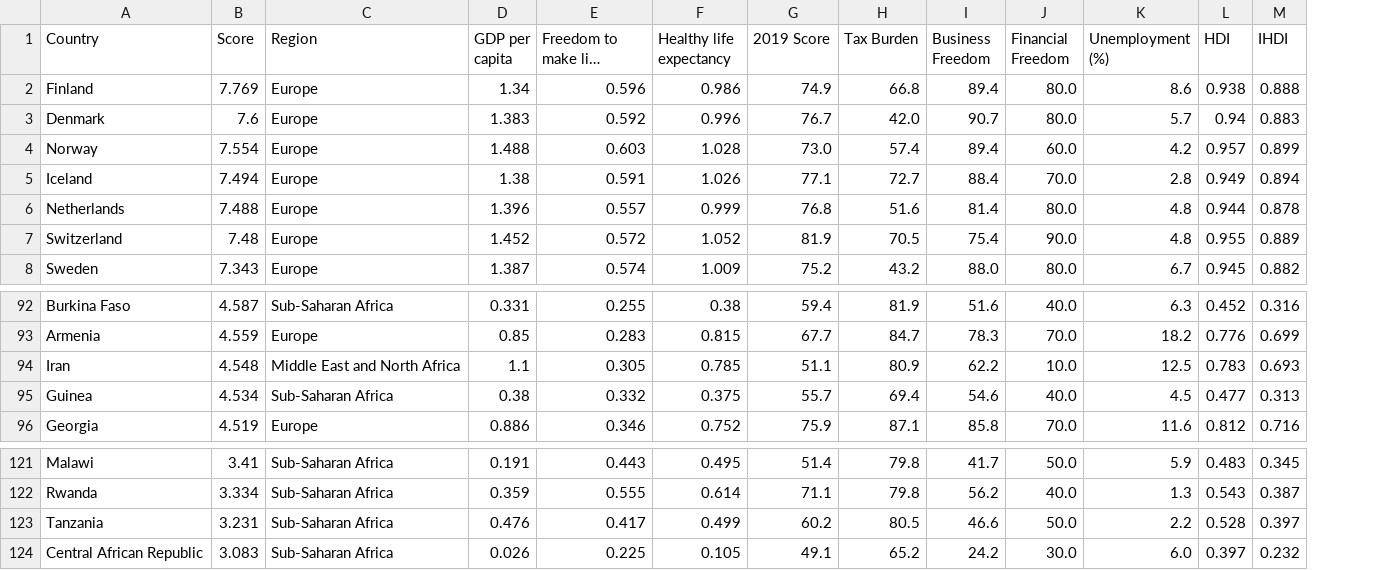
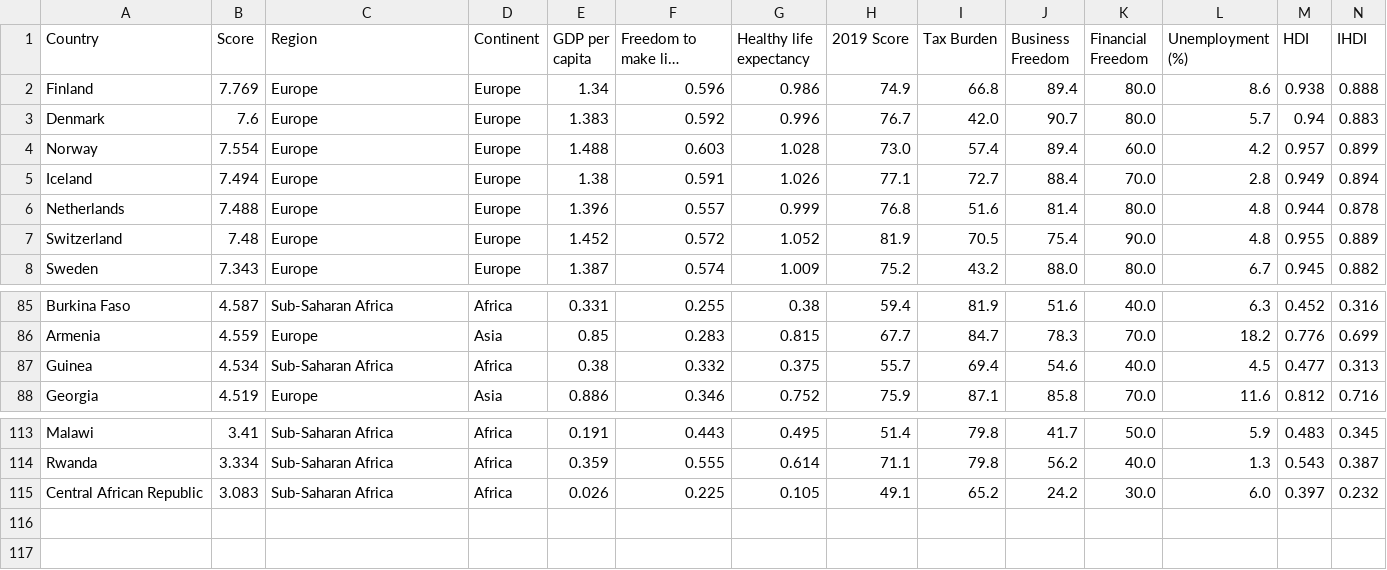
Before and after one commit to mahimahithefish/neuda_g17, a CSV file: final.csv, drawn as a sheet; only a part is shown, gaps mark what is left out; long unchanged cells end in …; removed rows and columns are numbered as before the commit, all else as after; rows hold the shown columns only; the diff covers the shown part only; the diff names each change by its address in the sheet, - before the commit and + after, or states it on an @@ line.

Commit message:
add continent

```diff
--- a/final.csv
+++ b/final.csv
+column D (Continent), rows 2-8: all Europe; rows 85-88: Africa | Asia | Africa | Asia; rows 113-115: all Africa
-row 94: Iran | 4.548 | Middle East and North Africa | 1.1 | 0.305 | 0.785 | 51.1 | 80.9 | 62.2 | 10.0 | 12.5 | 0.783 | 0.693
-row 123: Tanzania | 3.231 | Sub-Saharan Africa | 0.476 | 0.417 | 0.499 | 60.2 | 80.5 | 46.6 | 50.0 | 2.2 | 0.528 | 0.397
```
Also changed, not shown: 7 removed rows elsewhere in this file, 1 other file.
